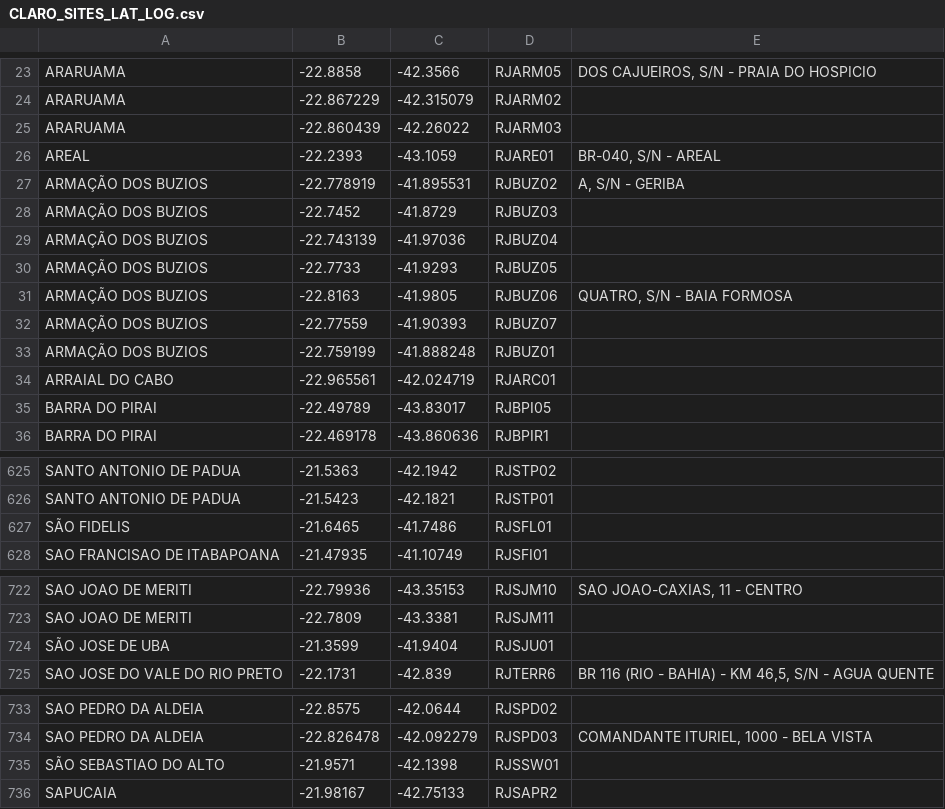
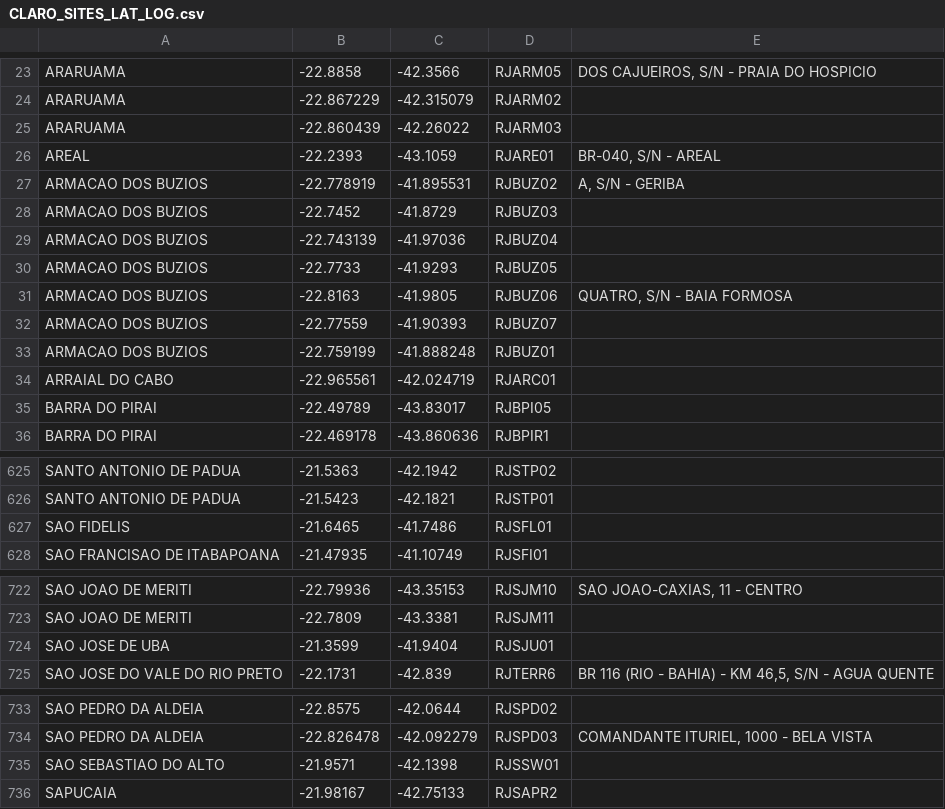
Before and after one commit to ProofsOfConcept/Ampla, a CSV file: js/CLARO_SITES_LAT_LOG.csv, drawn as a sheet; only a part is shown, gaps mark what is left out.

Commit message:
cvs com sites da claro

```diff
--- a/js/CLARO_SITES_LAT_LOG.csv
+++ b/js/CLARO_SITES_LAT_LOG.csv
@@ -26,9 +26,9 @@ ARARUAMA;-22.860439;-42.26022;RJARM03;
 AREAL;-22.2393;-43.1059;RJARE01;BR-040, S/N - AREAL
-ARMAÇÃO DOS BUZIOS;-22.778919;-41.895531;RJBUZ02;A, S/N - GERIBA
-ARMAÇÃO DOS BUZIOS;-22.7452;-41.8729;RJBUZ03;
-ARMAÇÃO DOS BUZIOS;-22.743139;-41.97036;RJBUZ04;
-ARMAÇÃO DOS BUZIOS;-22.7733;-41.9293;RJBUZ05;
-ARMAÇÃO DOS BUZIOS;-22.8163;-41.9805;RJBUZ06;QUATRO, S/N - BAIA FORMOSA
-ARMAÇÃO DOS BUZIOS;-22.77559;-41.90393;RJBUZ07;
-ARMAÇÃO DOS BUZIOS;-22.759199;-41.888248;RJBUZ01;
+ARMACAO DOS BUZIOS;-22.778919;-41.895531;RJBUZ02;A, S/N - GERIBA
+ARMACAO DOS BUZIOS;-22.7452;-41.8729;RJBUZ03;
+ARMACAO DOS BUZIOS;-22.743139;-41.97036;RJBUZ04;
+ARMACAO DOS BUZIOS;-22.7733;-41.9293;RJBUZ05;
+ARMACAO DOS BUZIOS;-22.8163;-41.9805;RJBUZ06;QUATRO, S/N - BAIA FORMOSA
+ARMACAO DOS BUZIOS;-22.77559;-41.90393;RJBUZ07;
+ARMACAO DOS BUZIOS;-22.759199;-41.888248;RJBUZ01;
 ARRAIAL DO CABO;-22.965561;-42.024719;RJARC01;
@@ -626,3 +626,3 @@ SANTO ANTONIO DE PADUA;-21.5363;-42.1942;RJSTP02;
 SANTO ANTONIO DE PADUA;-21.5423;-42.1821;RJSTP01;
-SÃO FIDELIS;-21.6465;-41.7486;RJSFL01;
+SAO FIDELIS;-21.6465;-41.7486;RJSFL01;
 SAO FRANCISAO DE ITABAPOANA;-21.47935;-41.10749;RJSFI01;
@@ -723,3 +723,3 @@ SAO JOAO DE MERITI;-22.79936;-43.35153;RJSJM10;SAO JOAO-CAXIAS, 11 - CENTRO
 SAO JOAO DE MERITI;-22.7809;-43.3381;RJSJM11;
-SÃO JOSE DE UBA;-21.3599;-41.9404;RJSJU01;
+SAO JOSE DE UBA;-21.3599;-41.9404;RJSJU01;
 SAO JOSE DO VALE DO RIO PRETO;-22.1731;-42.839;RJTERR6;BR 116 (RIO - BAHIA) - KM 46,5, S/N - AGUA QUENTE
@@ -734,3 +734,3 @@ SAO PEDRO DA ALDEIA;-22.8575;-42.0644;RJSPD02;
 SAO PEDRO DA ALDEIA;-22.826478;-42.092279;RJSPD03;COMANDANTE ITURIEL, 1000 - BELA VISTA
-SÃO SEBASTIAO DO ALTO;-21.9571;-42.1398;RJSSW01;
+SAO SEBASTIAO DO ALTO;-21.9571;-42.1398;RJSSW01;
 SAPUCAIA;-21.98167;-42.75133;RJSAPR2;
```
Also changed, not shown: 4 other files.
